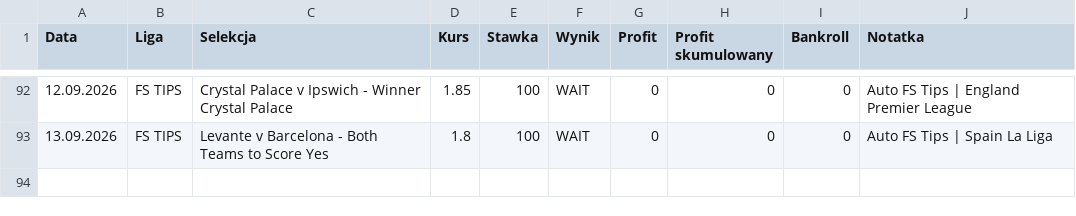
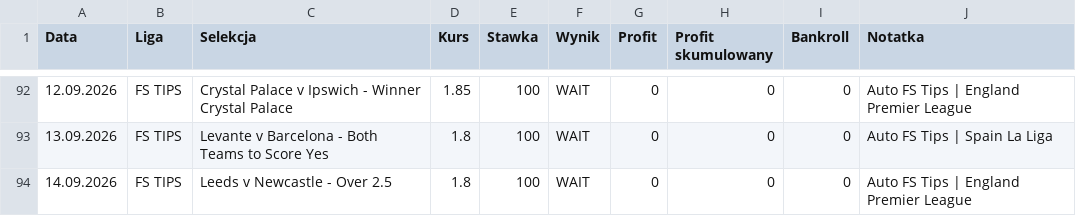
Before and after one commit to Octagon93/Bet_Tracker, a CSV file: bets_data.csv, drawn as a sheet; only a part is shown, gaps mark what is left out.

```diff
--- a/bets_data.csv
+++ b/bets_data.csv
@@ -93 +93,2 @@ Data,Liga,Selekcja,Kurs,Stawka,Wynik,Profit,Profit skumulowany,Bankroll,Notatka
 13.09.2026,FS TIPS,Levante v Barcelona - Both Teams to Score Yes,1.8,100,WAIT,0,0,0,Auto FS Tips | Spain La Liga
+14.09.2026,FS TIPS,Leeds v Newcastle - Over 2.5,1.8,100,WAIT,0,0,0,Auto FS Tips | England Premier League
```
